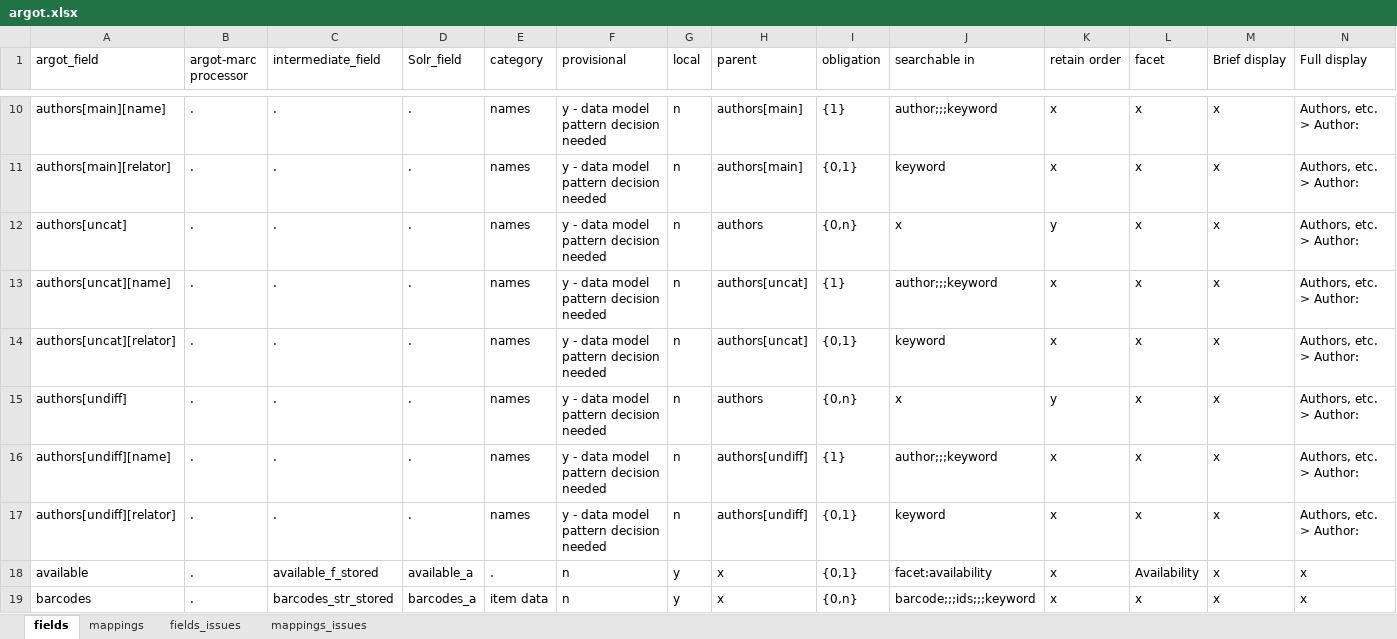
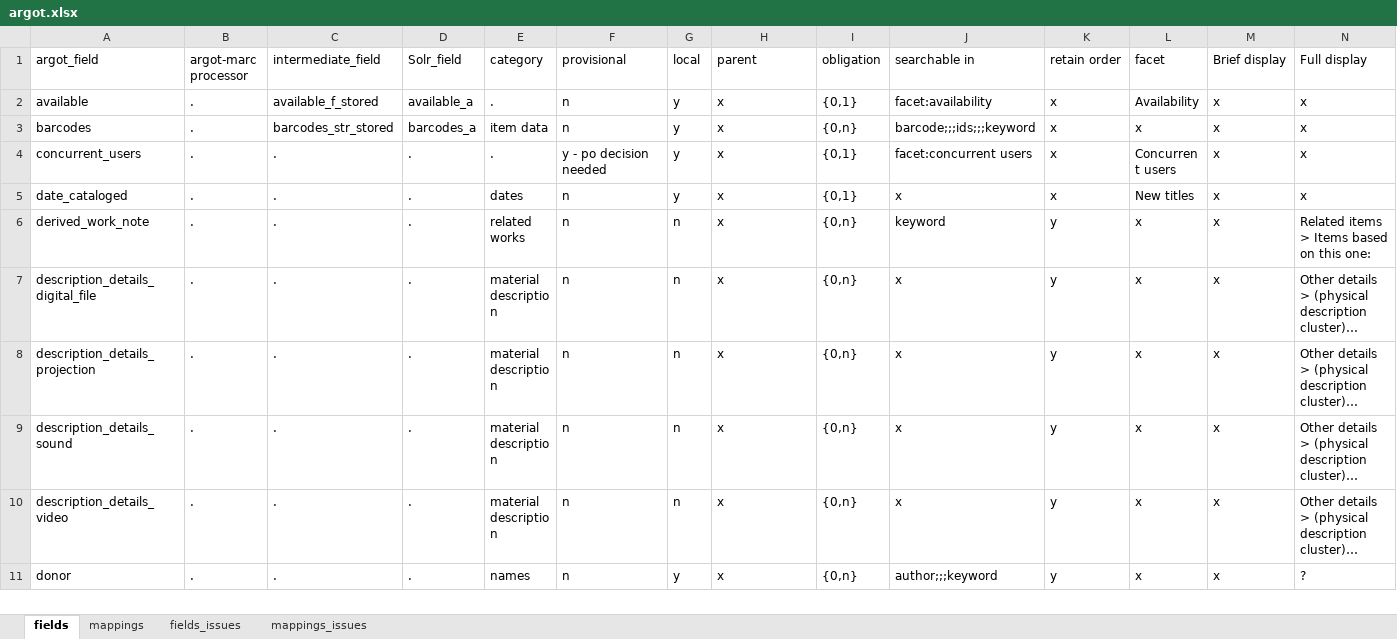
Before and after one commit to trln/data-documentation, an Excel workbook: argot/argot.xlsx, sheet fields, drawn as a sheet; only a part is shown, gaps mark what is left out; the shorter side is filled out with more unchanged rows; long unchanged cells end in …; values as stored, in another font and other column widths than the file's, no borders; table styles not drawn; removed rows and columns are numbered as before the commit, all else as after; rows hold the shown columns only; the diff covers the shown part only; the diff names each change by its address in the sheet, - before the commit and + after, or states it on an @@ line.

Commit message:
finish spec for name pattern

```diff
--- a/argot/argot.xlsx (sheet fields)
+++ b/argot/argot.xlsx (sheet fields)
-row 10: authors[main][name] | . | . | . | names | y - data model pattern decision needed | n | authors[main] | {1} | author;;;keyword | x | x | x | Authors, etc. > Author:
-row 11: authors[main][relator] | . | . | . | names | y - data model pattern decision needed | n | authors[main] | {0,1} | keyword | x | x | x | Authors, etc. > Author:
-row 12: authors[uncat] | . | . | . | names | y - data model pattern decision needed | n | authors | {0,n} | x | y | x | x | Authors, etc. > Author:
-row 13: authors[uncat][name] | . | . | . | names | y - data model pattern decision needed | n | authors[uncat] | {1} | author;;;keyword | x | x | x | Authors, etc. > Author:
-row 14: authors[uncat][relator] | . | . | . | names | y - data model pattern decision needed | n | authors[uncat] | {0,1} | keyword | x | x | x | Authors, etc. > Author:
-row 15: authors[undiff] | . | . | . | names | y - data model pattern decision needed | n | authors | {0,n} | x | y | x | x | Authors, etc. > Author:
-row 16: authors[undiff][name] | . | . | . | names | y - data model pattern decision needed | n | authors[undiff] | {1} | author;;;keyword | x | x | x | Authors, etc. > Author:
-row 17: authors[undiff][relator] | . | . | . | names | y - data model pattern decision needed | n | authors[undiff] | {0,1} | keyword | x | x | x | Authors, etc. > Author:
```
Also changed, not shown: 4 added rows and 12 removed rows elsewhere in this sheet, sheet mappings, 3 other files.
